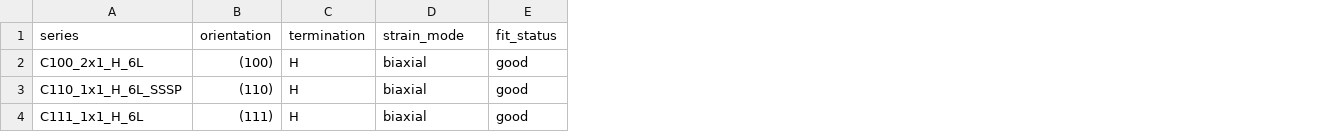
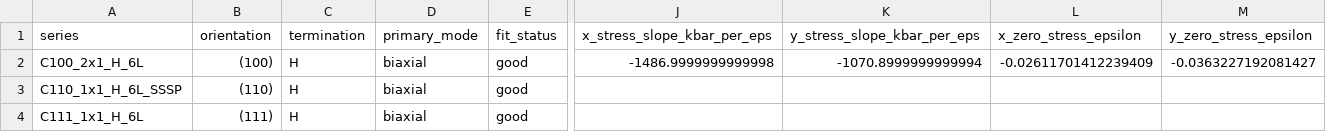
Before and after one commit to JOwenLab/slab-generator, a CSV file: results/nv/nv_strain_summary.csv, drawn as a sheet; only a part is shown, gaps mark what is left out; the diff names each change by its address in the sheet, - before the commit and + after, or states it on an @@ line.

```diff
--- a/results/nv/nv_strain_summary.csv
+++ b/results/nv/nv_strain_summary.csv
+column J (x_stress_slope_kbar_per_eps), row 2: -1486.9999999999998
+column K (y_stress_slope_kbar_per_eps), row 2: -1070.8999999999994
+column L (x_zero_stress_epsilon), row 2: -0.02611701412239409
+column M (y_zero_stress_epsilon), row 2: -0.0363227192081427
-D1: strain_mode
+D1: primary_mode
```
Also changed, not shown: queue_status.csv, results/slabs/slab_strain_fit_summary.csv, 41 other files.
